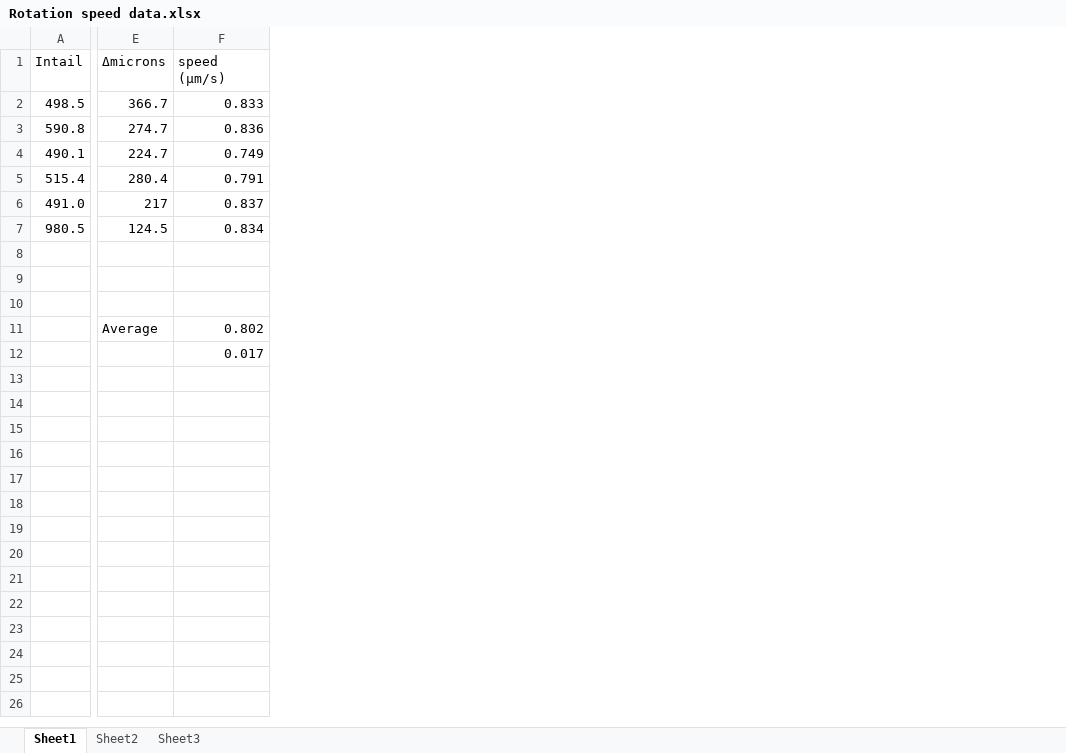
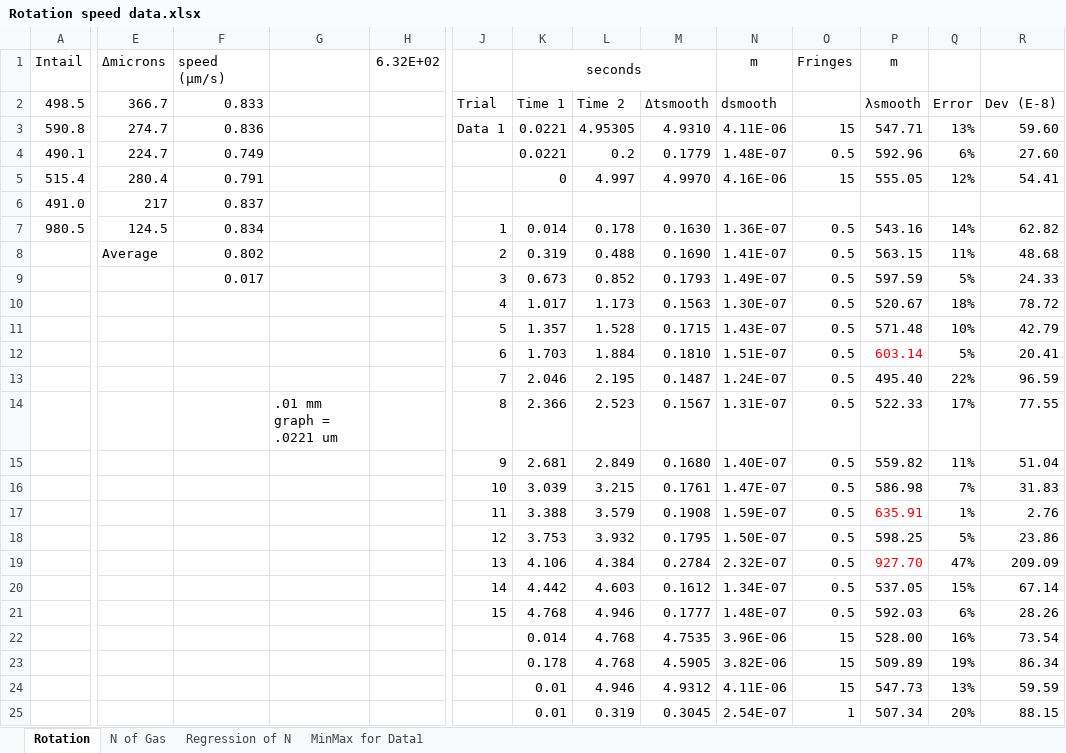
Before and after one commit to mlane3/Phys4321, an Excel workbook: Interferometry/Rotation speed data.xlsx, sheet Rotation, drawn as a sheet; only a part is shown, gaps mark what is left out; values as stored, in another font and other column widths than the file's, no borders; addresses are those after the commit; rows hold the shown columns only; the diff covers the shown part only; the diff names each change by its address in the sheet, - before the commit and + after, or states it on an @@ line.

```diff
--- a/Interferometry/Rotation speed data.xlsx (sheet Rotation)
+++ b/Interferometry/Rotation speed data.xlsx (sheet Rotation)
-sheet tab: Sheet1
+sheet tab: Rotation
-sheet tab: Sheet2
+sheet tab: N of Gas
-sheet tab: Sheet3
+sheet tab: MinMax for Data1
+sheet tab: Regression of N
+column G, row 14: .01 mm graph = .0221 um
+column H (6.32E+02), empty
+column J, rows 2-7: Trial | Data 1 |  |  |  | 1; rows 10-14: 4 | 5 | 6 | 7 | 8
+column K (seconds), rows 2-7: Time 1 | 0.0221 | 0.0221 | 0 |  | 0.014; rows 10-14: 1.017 | 1.357 | 1.703 | 2.046 | 2.366
+column L, rows 2-7: Time 2 | 4.95305 | 0.2 | 4.997 |  | 0.178; rows 10-14: 1.173 | 1.528 | 1.884 | 2.195 | 2.523
+column M, rows 2-7: Δtsmooth | 4.9310 | 0.1779 | 4.9970 |  | 0.1630; rows 10-14: 0.1563 | 0.1715 | 0.1810 | 0.1487 | 0.1567
+column N (m), rows 2-7: dsmooth | 4.11E-06 | 1.48E-07 | 4.16E-06 |  | 1.36E-07; rows 10-14: 1.30E-07 | 1.43E-07 | 1.51E-07 | 1.24E-07 | 1.31E-07
+column O (Fringes), rows 3-7: 15 | 0.5 | 15 |  | 0.5; rows 10-14: all 0.5
+column P (m), rows 2-7: λsmooth | 547.71 | 592.96 | 555.05 |  | 543.16; rows 10-14: 520.67 | 571.48 | 603.14 | 495.40 | 522.33
+column Q, rows 2-7: Error | 13% | 6% | 12% |  | 14%; rows 10-14: 18% | 10% | 5% | 22% | 17%
+column R, rows 2-7: Dev (E-8) | 59.60 | 27.60 | 54.41 |  | 62.82; rows 10-14: 78.72 | 42.79 | 20.41 | 96.59 | 77.55
+row 8:  | Average | 0.802 |  |  | 2 | 0.319 | 0.488 | 0.1690 | 1.41E-07 | 0.5 | 563.15 | 11% | 48.68
+row 9:  |  | 0.017 |  |  | 3 | 0.673 | 0.852 | 0.1793 | 1.49E-07 | 0.5 | 597.59 | 5% | 24.33
-row 10: (empty)
+row 10:  |  |  |  |  | 4 | 1.017 | 1.173 | 0.1563 | 1.30E-07 | 0.5 | 520.67 | 18% | 78.72
-row 11: (empty)
+row 11:  |  |  |  |  | 5 | 1.357 | 1.528 | 0.1715 | 1.43E-07 | 0.5 | 571.48 | 10% | 42.79
-row 12: (empty)
+row 12:  |  |  |  |  | 6 | 1.703 | 1.884 | 0.1810 | 1.51E-07 | 0.5 | 603.14 | 5% | 20.41
-E13 (Δmicrons): Average
+E13 (Δmicrons): (empty)
-F13 (speed (μm/s)): 0.802
+F13 (speed (μm/s)): (empty)
-F14 (speed (μm/s)): 0.017
+F14 (speed (μm/s)): (empty)
+row 15:  |  |  |  |  | 9 | 2.681 | 2.849 | 0.1680 | 1.40E-07 | 0.5 | 559.82 | 11% | 51.04
+row 16:  |  |  |  |  | 10 | 3.039 | 3.215 | 0.1761 | 1.47E-07 | 0.5 | 586.98 | 7% | 31.83
+row 17:  |  |  |  |  | 11 | 3.388 | 3.579 | 0.1908 | 1.59E-07 | 0.5 | 635.91 | 1% | 2.76
+row 18:  |  |  |  |  | 12 | 3.753 | 3.932 | 0.1795 | 1.50E-07 | 0.5 | 598.25 | 5% | 23.86
+row 19:  |  |  |  |  | 13 | 4.106 | 4.384 | 0.2784 | 2.32E-07 | 0.5 | 927.70 | 47% | 209.09
+row 20:  |  |  |  |  | 14 | 4.442 | 4.603 | 0.1612 | 1.34E-07 | 0.5 | 537.05 | 15% | 67.14
+row 21:  |  |  |  |  | 15 | 4.768 | 4.946 | 0.1777 | 1.48E-07 | 0.5 | 592.03 | 6% | 28.26
+row 22:  |  |  |  |  |  | 0.014 | 4.768 | 4.7535 | 3.96E-06 | 15 | 528.00 | 16% | 73.54
+row 23:  |  |  |  |  |  | 0.178 | 4.768 | 4.5905 | 3.82E-06 | 15 | 509.89 | 19% | 86.34
+row 24:  |  |  |  |  |  | 0.01 | 4.946 | 4.9312 | 4.11E-06 | 15 | 547.73 | 13% | 59.59
+row 25:  |  |  |  |  |  | 0.01 | 0.319 | 0.3045 | 2.54E-07 | 1 | 507.34 | 20% | 88.15
```
Also changed, not shown: 27 added rows, 1 added column and 1 edited cell elsewhere in this sheet, sheet MinMax for Data1, sheet N of Gas, charts or pictures, 41 other files.
